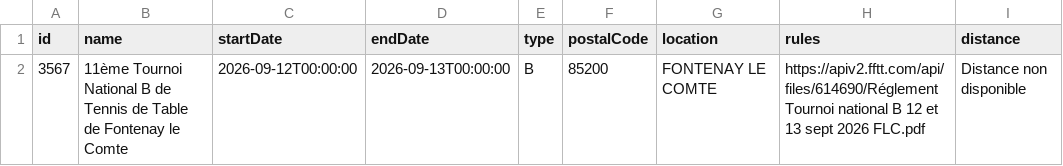
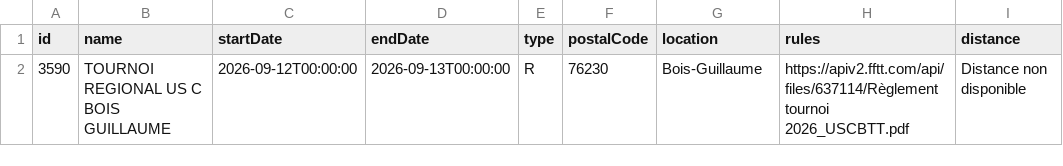
Before and after one commit to dcuenot/scrape_tournaments, a CSV file: csv/new_tournaments.csv, drawn as a sheet; removed rows and columns are numbered as before the commit, all else as after; the diff names each change by its address in the sheet, - before the commit and + after, or states it on an @@ line.

```diff
--- a/csv/new_tournaments.csv
+++ b/csv/new_tournaments.csv
-row 2: 3567 | 11ème Tournoi National B de Tennis de Table de Fontenay le Comte | 2026-09-12T00:00:00 | 2026-09-13T00:00:00 | B | 85200 | FONTENAY LE COMTE | https://apiv2.fftt.com/api/files/614690/Réglement Tournoi national B 12 et 13 sept 2026 FLC.pdf | Distance non disponible
+row 2: 3590 | TOURNOI REGIONAL US C BOIS GUILLAUME | 2026-09-12T00:00:00 | 2026-09-13T00:00:00 | R | 76230 | Bois-Guillaume | https://apiv2.fftt.com/api/files/637114/Règlement tournoi 2026_USCBTT.pdf | Distance non disponible
```
Also changed, not shown: csv/tournois.csv.
